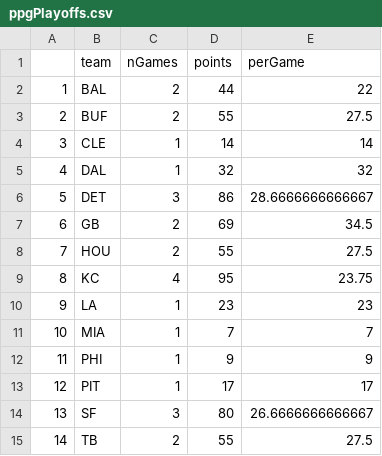
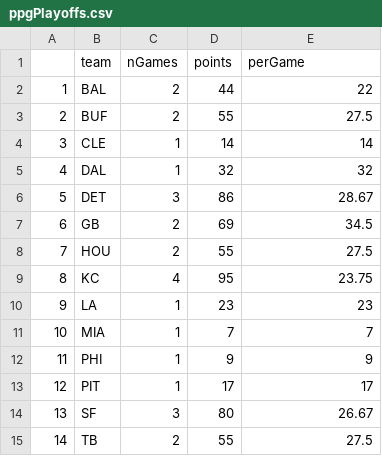
Before and after one commit to RowanDonovan/NFL-Stats, a CSV file: ppgPlayoffs.csv, drawn as a sheet.

```diff
--- a/ppgPlayoffs.csv
+++ b/ppgPlayoffs.csv
@@ -5,3 +5,3 @@
 "4","DAL",1,32,32
-"5","DET",3,86,28.6666666666667
+"5","DET",3,86,28.67
 "6","GB",2,69,34.5
@@ -13,3 +13,3 @@
 "12","PIT",1,17,17
-"13","SF",3,80,26.6666666666667
+"13","SF",3,80,26.67
 "14","TB",2,55,27.5
```
Also changed, not shown: playoffData.csv, 2 other files.
